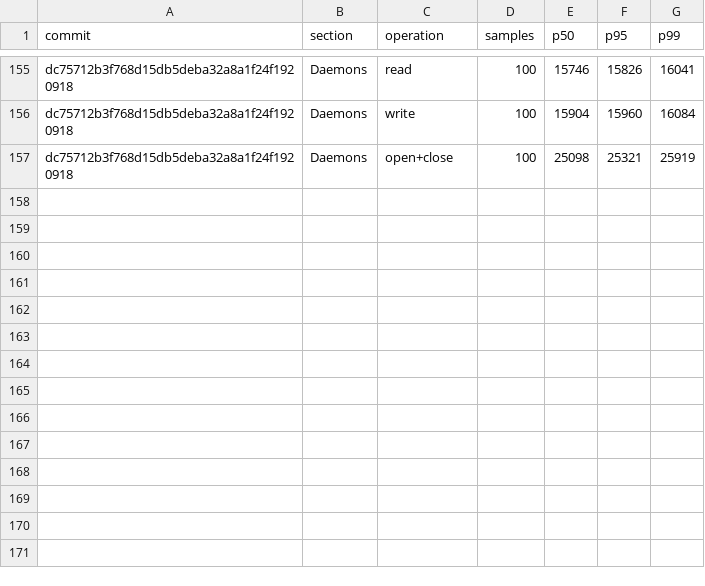
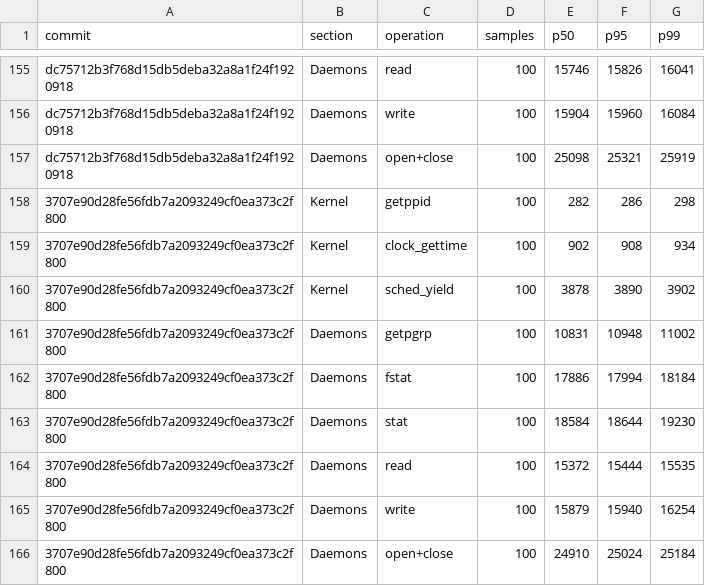
Before and after one commit to nanvix/nanvix, a CSV file: www/bench/data/windows-baremetal/nanvix_bench_syscall_bench_standalone_microvm_X64.csv, drawn as a sheet; only a part is shown, gaps mark what is left out.

```diff
--- a/www/bench/data/windows-baremetal/nanvix_bench_syscall_bench_standalone_microvm_X64.csv
+++ b/www/bench/data/windows-baremetal/nanvix_bench_syscall_bench_standalone_microvm_X64.csv
@@ -157 +157,10 @@ dc75712b3f768d15db5deba32a8a1f24f1920918,Daemons,write,100,15904,15960,16084
 dc75712b3f768d15db5deba32a8a1f24f1920918,Daemons,open+close,100,25098,25321,25919
+3707e90d28fe56fdb7a2093249cf0ea373c2f800,Kernel,getppid,100,282,286,298
+3707e90d28fe56fdb7a2093249cf0ea373c2f800,Kernel,clock_gettime,100,902,908,934
+3707e90d28fe56fdb7a2093249cf0ea373c2f800,Kernel,sched_yield,100,3878,3890,3902
+3707e90d28fe56fdb7a2093249cf0ea373c2f800,Daemons,getpgrp,100,10831,10948,11002
+3707e90d28fe56fdb7a2093249cf0ea373c2f800,Daemons,fstat,100,17886,17994,18184
+3707e90d28fe56fdb7a2093249cf0ea373c2f800,Daemons,stat,100,18584,18644,19230
+3707e90d28fe56fdb7a2093249cf0ea373c2f800,Daemons,read,100,15372,15444,15535
+3707e90d28fe56fdb7a2093249cf0ea373c2f800,Daemons,write,100,15879,15940,16254
+3707e90d28fe56fdb7a2093249cf0ea373c2f800,Daemons,open+close,100,24910,25024,25184
```
Also changed, not shown: www/bench/data/windows-baremetal/nanvix_bench_snapshot_restore_standalone_microvm_X64.csv, www/bench/data/windows-baremetal/nanvix_bench_vfs_bench_standalone_microvm_X64.csv, 6 other files.
